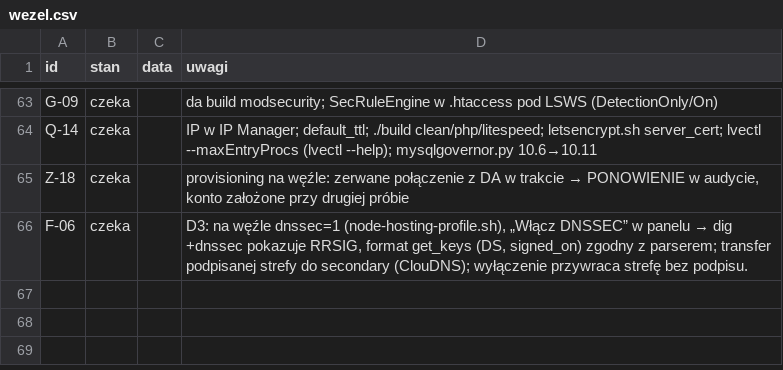
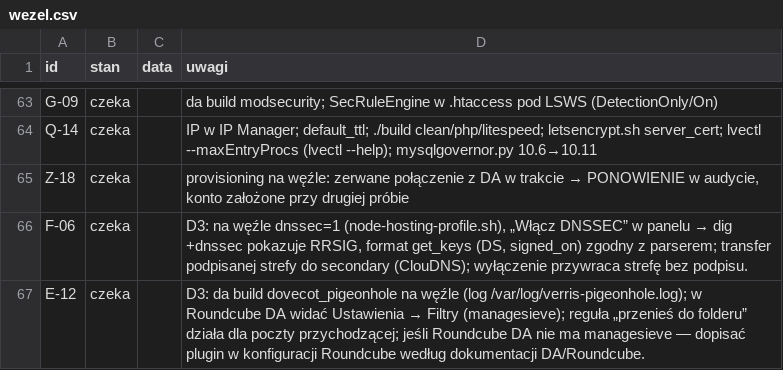
Before and after one commit to dominik-hvln/verris, a CSV file: audyt/dane/wezel.csv, drawn as a sheet; only a part is shown, gaps mark what is left out; the diff names each change by its address in the sheet, - before the commit and + after, or states it on an @@ line.

```diff
--- a/audyt/dane/wezel.csv
+++ b/audyt/dane/wezel.csv
+row 67: E-12 | czeka |  | D3: da build dovecot_pigeonhole na węźle (log /var/log/verris-pigeonhole.log); w Roundcube DA widać Ustawienia → Filtry (managesieve); reguła „przenieś do folderu” działa dla poczty przychodzącej; jeśli Roundcube DA nie ma managesieve — dopisać plugin w konfiguracji Roundcube według dokumentacji DA/Roundcube.
```
Also changed, not shown: audyt/dane/macierz.csv, 2 other files.
